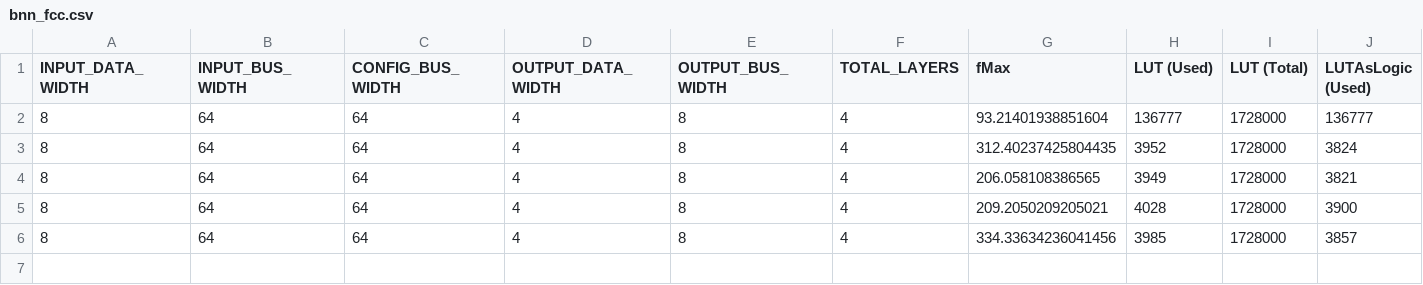
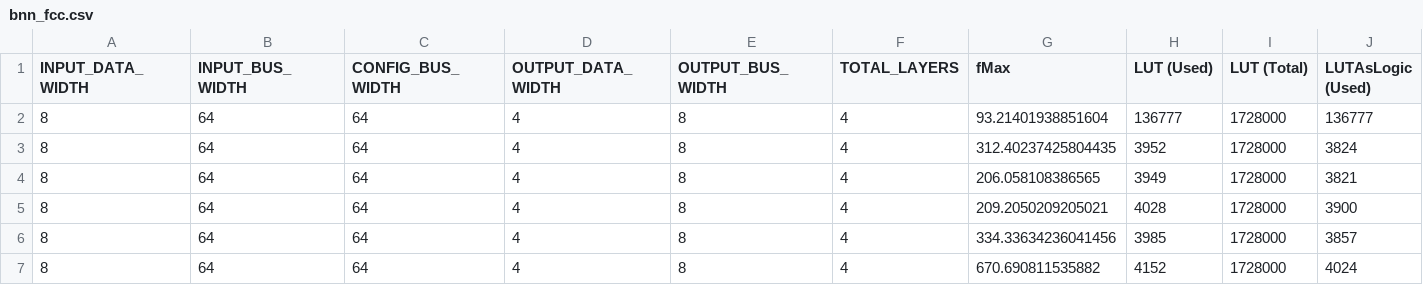
Before and after one commit to michaelgirg/bnn_fcc_contest, a CSV file: openflex/bnn_fcc.csv, drawn as a sheet; only a part is shown; rows hold the shown columns only; the diff names each change by its address in the sheet, - before the commit and + after, or states it on an @@ line.

```diff
--- a/openflex/bnn_fcc.csv
+++ b/openflex/bnn_fcc.csv
+row 7: 8 | 64 | 64 | 4 | 8 | 4 | 670.690811535882 | 4152 | 1728000 | 4024
```
Also changed, not shown: 18 other files.
